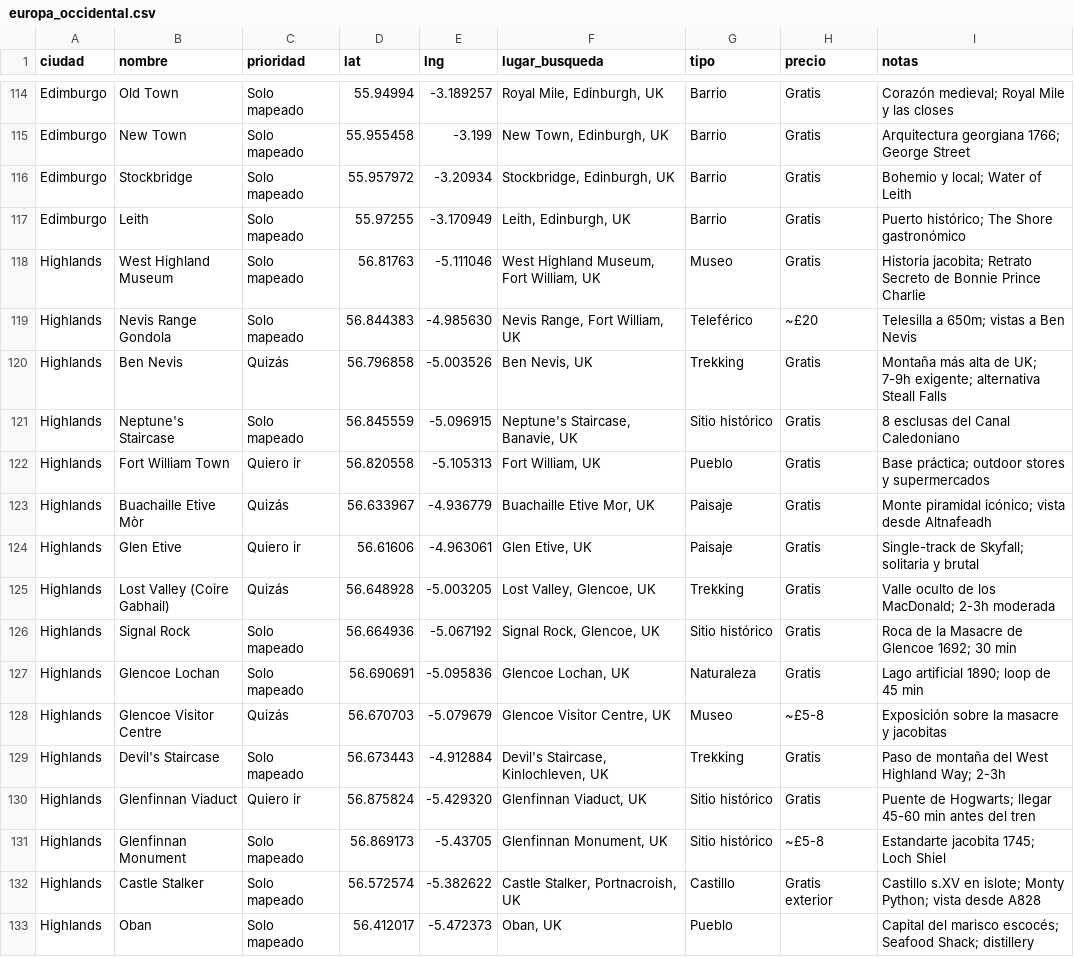
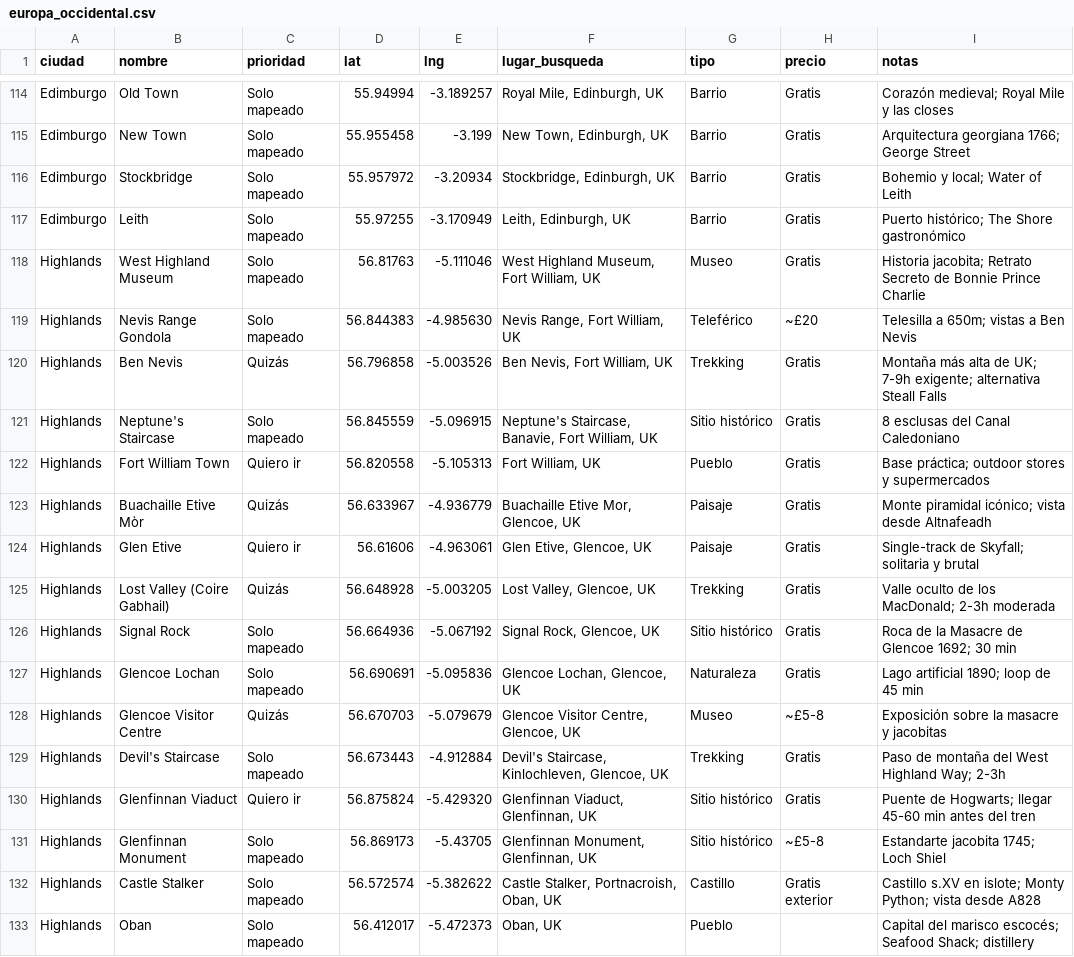
Before and after one commit to brunotamaro-00/eurotrip, a CSV file: recursos/google_maps/europa_occidental.csv, drawn as a sheet; only a part is shown, gaps mark what is left out; the diff covers the shown part only.

```diff
--- a/recursos/google_maps/europa_occidental.csv
+++ b/recursos/google_maps/europa_occidental.csv
@@ -119,15 +119,15 @@ Highlands,West Highland Museum,Solo mapeado,56.81763,-5.111046,"West Highland Mu
 Highlands,Nevis Range Gondola,Solo mapeado,56.844383,-4.985630,"Nevis Range, Fort William, UK",Teleférico,~£20,Telesilla a 650m; vistas a Ben Nevis
-Highlands,Ben Nevis,Quizás,56.796858,-5.003526,"Ben Nevis, UK",Trekking,Gratis,Montaña más alta de UK; 7-9h exigente; alternativa Steall Falls
-Highlands,Neptune's Staircase,Solo mapeado,56.845559,-5.096915,"Neptune's Staircase, Banavie, UK",Sitio histórico,Gratis,8 esclusas del Canal Caledoniano
+Highlands,Ben Nevis,Quizás,56.796858,-5.003526,"Ben Nevis, Fort William, UK",Trekking,Gratis,Montaña más alta de UK; 7-9h exigente; alternativa Steall Falls
+Highlands,Neptune's Staircase,Solo mapeado,56.845559,-5.096915,"Neptune's Staircase, Banavie, Fort William, UK",Sitio histórico,Gratis,8 esclusas del Canal Caledoniano
 Highlands,Fort William Town,Quiero ir,56.820558,-5.105313,"Fort William, UK",Pueblo,Gratis,Base práctica; outdoor stores y supermercados
-Highlands,Buachaille Etive Mòr,Quizás,56.633967,-4.936779,"Buachaille Etive Mor, UK",Paisaje,Gratis,Monte piramidal icónico; vista desde Altnafeadh
-Highlands,Glen Etive,Quiero ir,56.61606,-4.963061,"Glen Etive, UK",Paisaje,Gratis,Single-track de Skyfall; solitaria y brutal
+Highlands,Buachaille Etive Mòr,Quizás,56.633967,-4.936779,"Buachaille Etive Mor, Glencoe, UK",Paisaje,Gratis,Monte piramidal icónico; vista desde Altnafeadh
+Highlands,Glen Etive,Quiero ir,56.61606,-4.963061,"Glen Etive, Glencoe, UK",Paisaje,Gratis,Single-track de Skyfall; solitaria y brutal
 Highlands,Lost Valley (Coire Gabhail),Quizás,56.648928,-5.003205,"Lost Valley, Glencoe, UK",Trekking,Gratis,Valle oculto de los MacDonald; 2-3h moderada
 Highlands,Signal Rock,Solo mapeado,56.664936,-5.067192,"Signal Rock, Glencoe, UK",Sitio histórico,Gratis,Roca de la Masacre de Glencoe 1692; 30 min
-Highlands,Glencoe Lochan,Solo mapeado,56.690691,-5.095836,"Glencoe Lochan, UK",Naturaleza,Gratis,Lago artificial 1890; loop de 45 min
-Highlands,Glencoe Visitor Centre,Quizás,56.670703,-5.079679,"Glencoe Visitor Centre, UK",Museo,~£5-8,Exposición sobre la masacre y jacobitas
-Highlands,Devil's Staircase,Solo mapeado,56.673443,-4.912884,"Devil's Staircase, Kinlochleven, UK",Trekking,Gratis,Paso de montaña del West Highland Way; 2-3h
-Highlands,Glenfinnan Viaduct,Quiero ir,56.875824,-5.429320,"Glenfinnan Viaduct, UK",Sitio histórico,Gratis,Puente de Hogwarts; llegar 45-60 min antes del tren
-Highlands,Glenfinnan Monument,Solo mapeado,56.869173,-5.43705,"Glenfinnan Monument, UK",Sitio histórico,~£5-8,Estandarte jacobita 1745; Loch Shiel
-Highlands,Castle Stalker,Solo mapeado,56.572574,-5.382622,"Castle Stalker, Portnacroish, UK",Castillo,Gratis exterior,Castillo s.XV en islote; Monty Python; vista desde A828
+Highlands,Glencoe Lochan,Solo mapeado,56.690691,-5.095836,"Glencoe Lochan, Glencoe, UK",Naturaleza,Gratis,Lago artificial 1890; loop de 45 min
+Highlands,Glencoe Visitor Centre,Quizás,56.670703,-5.079679,"Glencoe Visitor Centre, Glencoe, UK",Museo,~£5-8,Exposición sobre la masacre y jacobitas
+Highlands,Devil's Staircase,Solo mapeado,56.673443,-4.912884,"Devil's Staircase, Kinlochleven, Glencoe, UK",Trekking,Gratis,Paso de montaña del West Highland Way; 2-3h
+Highlands,Glenfinnan Viaduct,Quiero ir,56.875824,-5.429320,"Glenfinnan Viaduct, Glenfinnan, UK",Sitio histórico,Gratis,Puente de Hogwarts; llegar 45-60 min antes del tren
+Highlands,Glenfinnan Monument,Solo mapeado,56.869173,-5.43705,"Glenfinnan Monument, Glenfinnan, UK",Sitio histórico,~£5-8,Estandarte jacobita 1745; Loch Shiel
+Highlands,Castle Stalker,Solo mapeado,56.572574,-5.382622,"Castle Stalker, Portnacroish, Oban, UK",Castillo,Gratis exterior,Castillo s.XV en islote; Monty Python; vista desde A828
 Highlands,Oban,Solo mapeado,56.412017,-5.472373,"Oban, UK",Pueblo,,Capital del marisco escocés; Seafood Shack; distillery
```
Also changed, not shown: 122 edited cells elsewhere in this file, recursos/google_maps/europa_central.csv, recursos/google_maps/europa_del_sur.csv, 5 other files.
